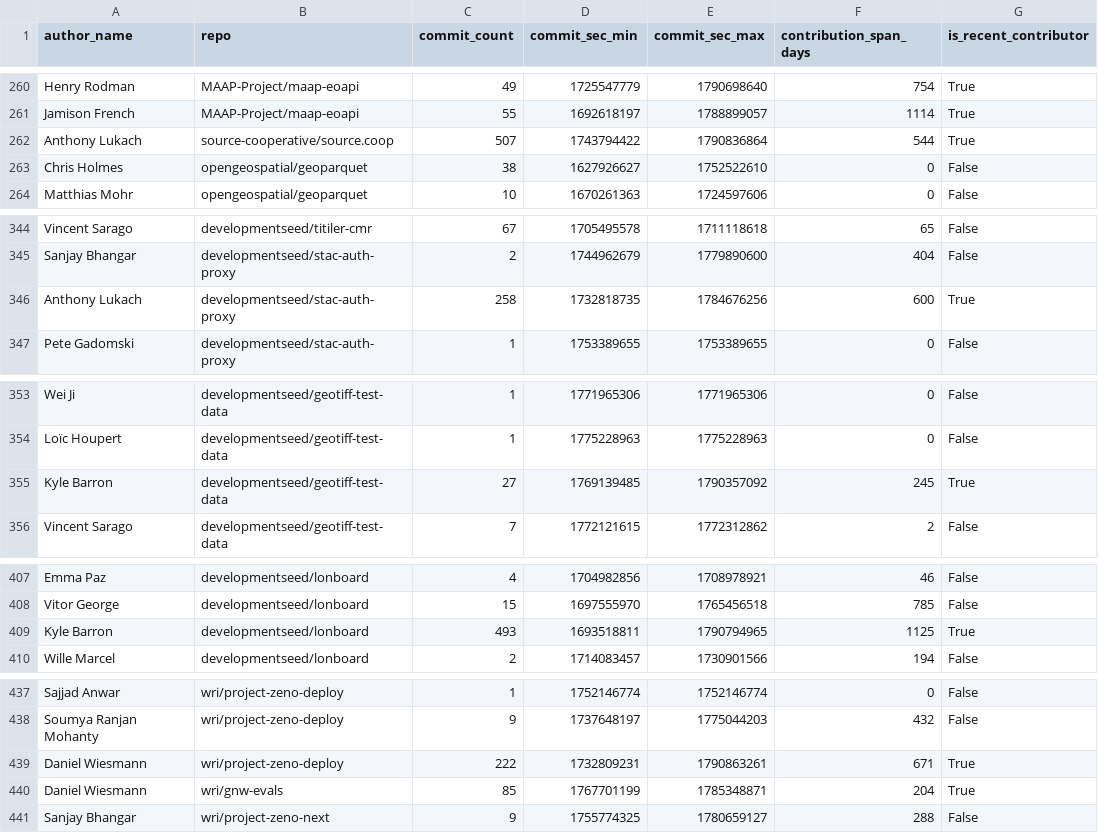
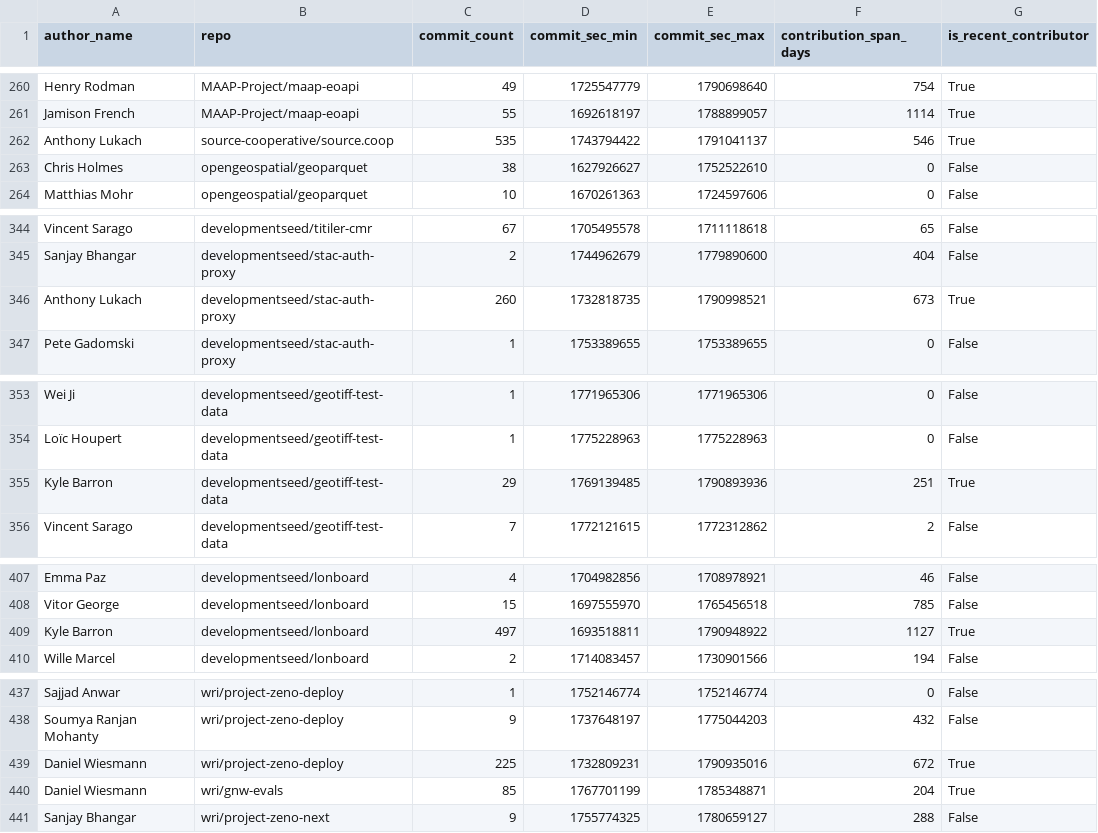
Before and after one commit to developmentseed/contributor-network, a CSV file: public/data/links.csv, drawn as a sheet; only a part is shown, gaps mark what is left out; the diff covers the shown part only.

```diff
--- a/public/data/links.csv
+++ b/public/data/links.csv
@@ -261,3 +261,3 @@ Henry Rodman,MAAP-Project/maap-eoapi,49,1725547779,1790698640,754,True
 Jamison French,MAAP-Project/maap-eoapi,55,1692618197,1788899057,1114,True
-Anthony Lukach,source-cooperative/source.coop,507,1743794422,1790836864,544,True
+Anthony Lukach,source-cooperative/source.coop,535,1743794422,1791041137,546,True
 Chris Holmes,opengeospatial/geoparquet,38,1627926627,1752522610,0,False
@@ -345,3 +345,3 @@ Vincent Sarago,developmentseed/titiler-cmr,67,1705495578,1711118618,65,False
 Sanjay Bhangar,developmentseed/stac-auth-proxy,2,1744962679,1779890600,404,False
-Anthony Lukach,developmentseed/stac-auth-proxy,258,1732818735,1784676256,600,True
+Anthony Lukach,developmentseed/stac-auth-proxy,260,1732818735,1790998521,673,True
 Pete Gadomski,developmentseed/stac-auth-proxy,1,1753389655,1753389655,0,False
@@ -354,3 +354,3 @@ Wei Ji,developmentseed/geotiff-test-data,1,1771965306,1771965306,0,False
 Loïc Houpert,developmentseed/geotiff-test-data,1,1775228963,1775228963,0,False
-Kyle Barron,developmentseed/geotiff-test-data,27,1769139485,1790357092,245,True
+Kyle Barron,developmentseed/geotiff-test-data,29,1769139485,1790893936,251,True
 Vincent Sarago,developmentseed/geotiff-test-data,7,1772121615,1772312862,2,False
@@ -408,3 +408,3 @@ Emma Paz,developmentseed/lonboard,4,1704982856,1708978921,46,False
 Vitor George,developmentseed/lonboard,15,1697555970,1765456518,785,False
-Kyle Barron,developmentseed/lonboard,493,1693518811,1790794965,1125,True
+Kyle Barron,developmentseed/lonboard,497,1693518811,1790948922,1127,True
 Wille Marcel,developmentseed/lonboard,2,1714083457,1730901566,194,False
@@ -438,3 +438,3 @@ Sajjad Anwar,wri/project-zeno-deploy,1,1752146774,1752146774,0,False
 Soumya Ranjan Mohanty,wri/project-zeno-deploy,9,1737648197,1775044203,432,False
-Daniel Wiesmann,wri/project-zeno-deploy,222,1732809231,1790863261,671,True
+Daniel Wiesmann,wri/project-zeno-deploy,225,1732809231,1790935016,672,True
 Daniel Wiesmann,wri/gnw-evals,85,1767701199,1785348871,204,True
```
Also changed, not shown: 24 edited cells elsewhere in this file, public/data/repositories.csv, 56 other files.
